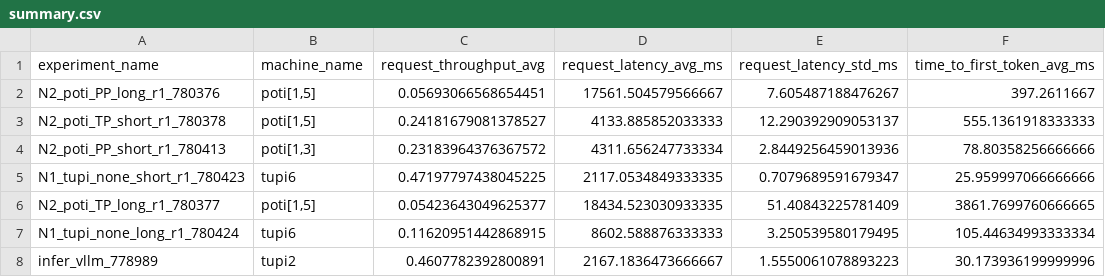
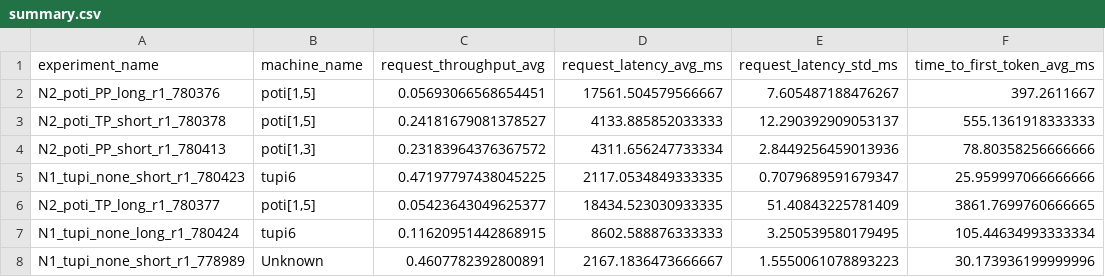
Before and after one commit to matregnago/comp-sys-perf-analysis, a CSV file: notebooks/summary.csv, drawn as a sheet; only a part is shown; the diff names each change by its address in the sheet, - before the commit and + after, or states it on an @@ line.

```diff
--- a/notebooks/summary.csv
+++ b/notebooks/summary.csv
-A8 (experiment_name): infer_vllm_778989
+A8 (experiment_name): N1_tupi_none_short_r1_778989
-B8 (machine_name): tupi2
+B8 (machine_name): Unknown
```
Also changed, not shown: 3 other files.
